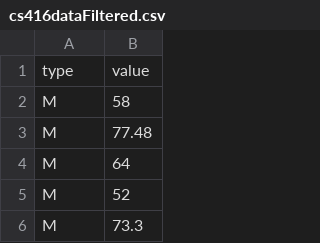
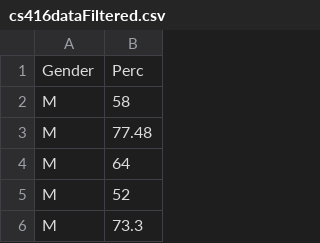
Before and after one commit to sawyer-pearson/cs416-final-project, a CSV file: cs416dataFiltered.csv, drawn as a sheet; only a part is shown.

```diff
--- a/cs416dataFiltered.csv
+++ b/cs416dataFiltered.csv
@@ -1,2 +1,2 @@
-type,value
+Gender,Perc
 M,58
```
Also changed, not shown: 1 other file.
